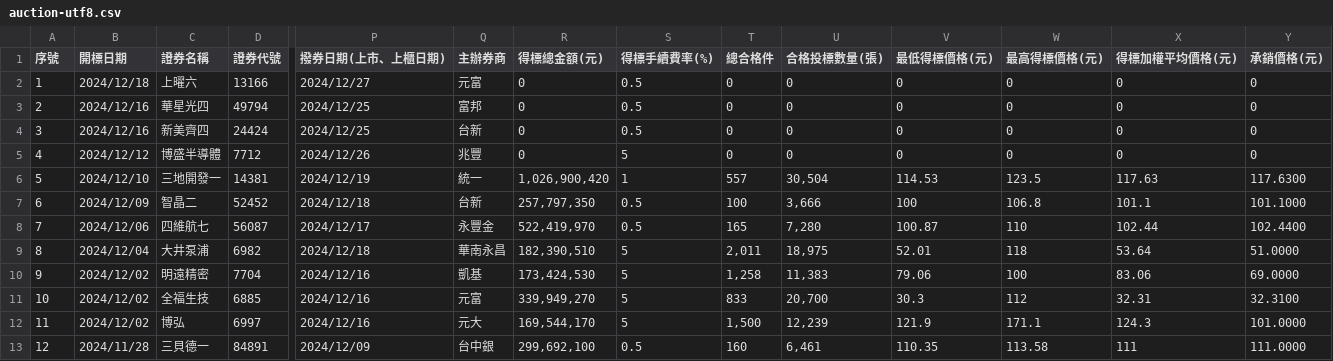
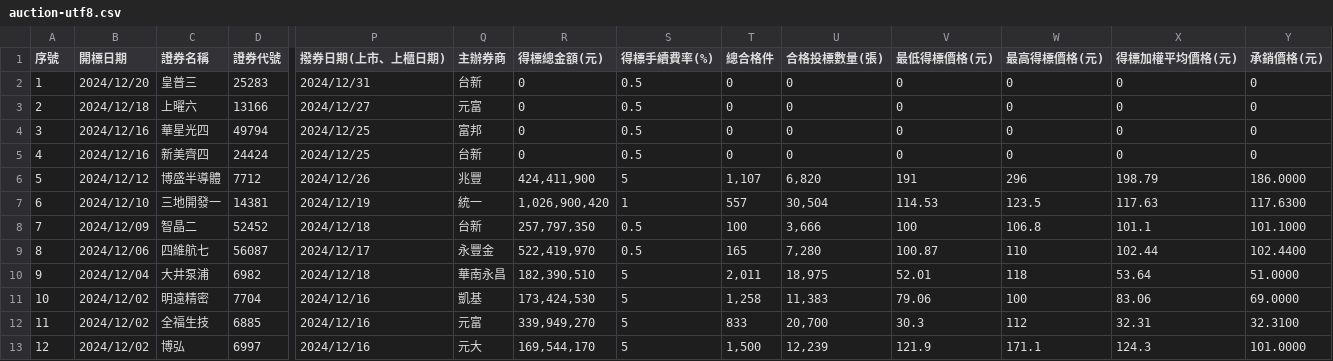
Before and after one commit to wenchiehlee/Selenium-Actions.Auction, a CSV file: auction-utf8.csv, drawn as a sheet; only a part is shown, gaps mark what is left out; the shorter side is filled out with more unchanged rows; addresses are those after the commit; rows hold the shown columns only; the diff names each change by its address in the sheet, - before the commit and + after, or states it on an @@ line.

```diff
--- a/auction-utf8.csv
+++ b/auction-utf8.csv
+row 2: 1 | 2024/12/20 | 皇普三 | 25283 | 2024/12/31 | 台新 | 0 | 0.5 | 0 | 0 | 0 | 0 | 0 | 0
@@ column A (序號) renumbered from row 3 down @@
-R6 (得標總金額(元)): 0
+R6 (得標總金額(元)): 424,411,900
-T6 (總合格件): 0
+T6 (總合格件): 1,107
-U6 (合格投標數量(張)): 0
+U6 (合格投標數量(張)): 6,820
-V6 (最低得標價格(元)): 0
+V6 (最低得標價格(元)): 191
-W6 (最高得標價格(元)): 0
+W6 (最高得標價格(元)): 296
-X6 (得標加權平均價格(元)): 0
+X6 (得標加權平均價格(元)): 198.79
-Y6 (承銷價格(元)): 0
+Y6 (承銷價格(元)): 186.0000
```
Also changed, not shown: 2020-Now-utf8-filter.csv, auction-utf8-filter.csv, 4 other files.
